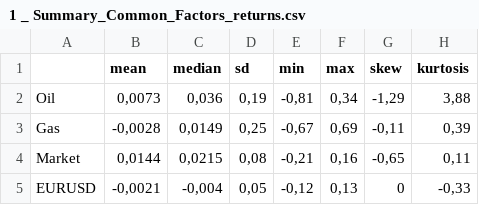
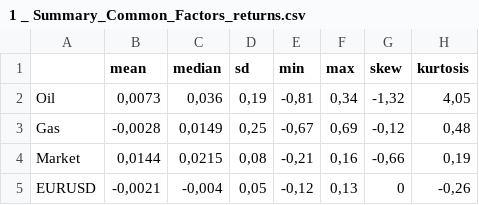
Before and after one commit to Fabian-HC/SPL-OilUS, a CSV file: Summary-Statistics/1 _ Summary_Common_Factors_returns.csv, drawn as a sheet.

```diff
--- a/Summary-Statistics/1 _ Summary_Common_Factors_returns.csv
+++ b/Summary-Statistics/1 _ Summary_Common_Factors_returns.csv
@@ -1,5 +1,5 @@
 "";"mean";"median";"sd";"min";"max";"skew";"kurtosis"
-"Oil";0,0073;0,036;0,19;-0,81;0,34;-1,29;3,88
-"Gas";-0,0028;0,0149;0,25;-0,67;0,69;-0,11;0,39
-"Market";0,0144;0,0215;0,08;-0,21;0,16;-0,65;0,11
-"EURUSD";-0,0021;-0,004;0,05;-0,12;0,13;0;-0,33
+"Oil";0,0073;0,036;0,19;-0,81;0,34;-1,32;4,05
+"Gas";-0,0028;0,0149;0,25;-0,67;0,69;-0,12;0,48
+"Market";0,0144;0,0215;0,08;-0,21;0,16;-0,66;0,19
+"EURUSD";-0,0021;-0,004;0,05;-0,12;0,13;0;-0,26
```
Also changed, not shown: Summary-Statistics/1 _ Summary_Common_Factors_Absolute.csv, Summary-Statistics/1 _ Summary_Specific_Factors_Absolute.csv, 7 other files.
